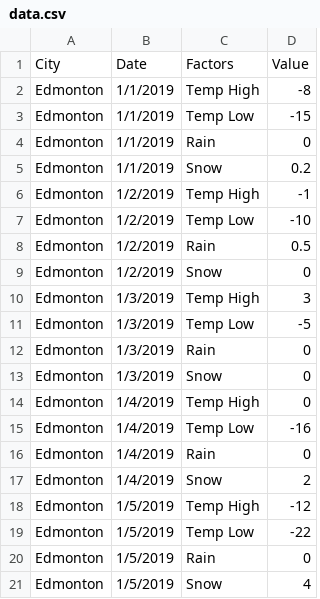
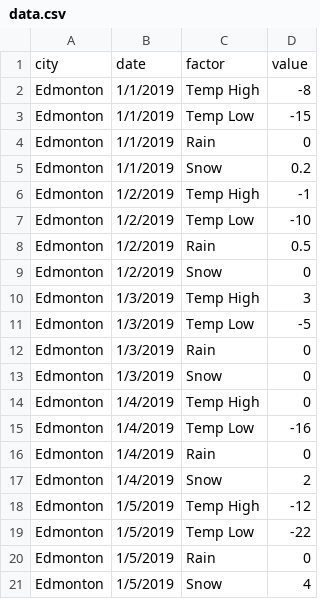
Before and after one commit to mochabits/mochabits.github.io, a CSV file: Javascript/data.csv, drawn as a sheet.

```diff
--- a/Javascript/data.csv
+++ b/Javascript/data.csv
@@ -1,2 +1,2 @@
-City,Date,Factors,Value
+city,date,factor,value
 Edmonton,1/1/2019,Temp High,-8
```
Also changed, not shown: 2 other files.
